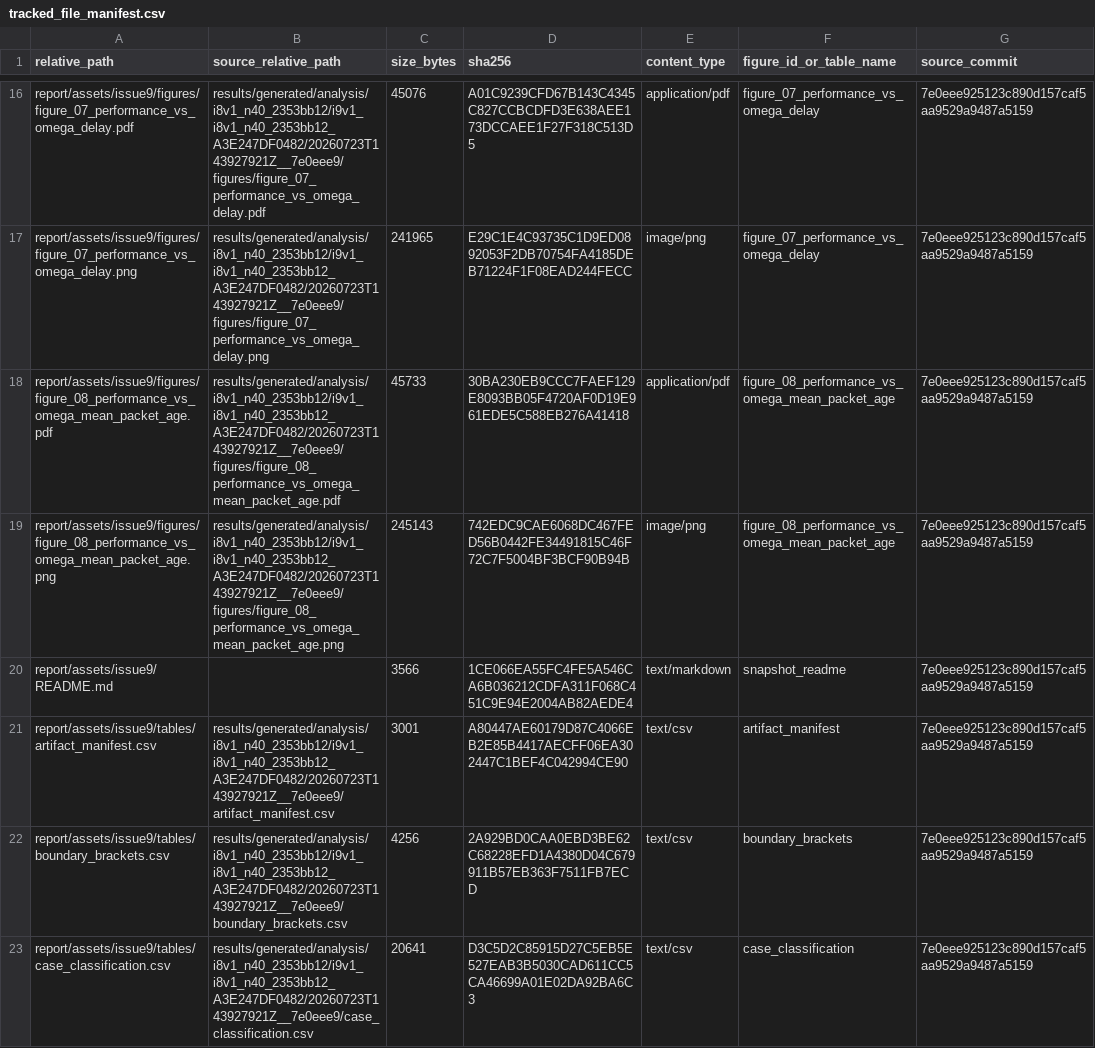
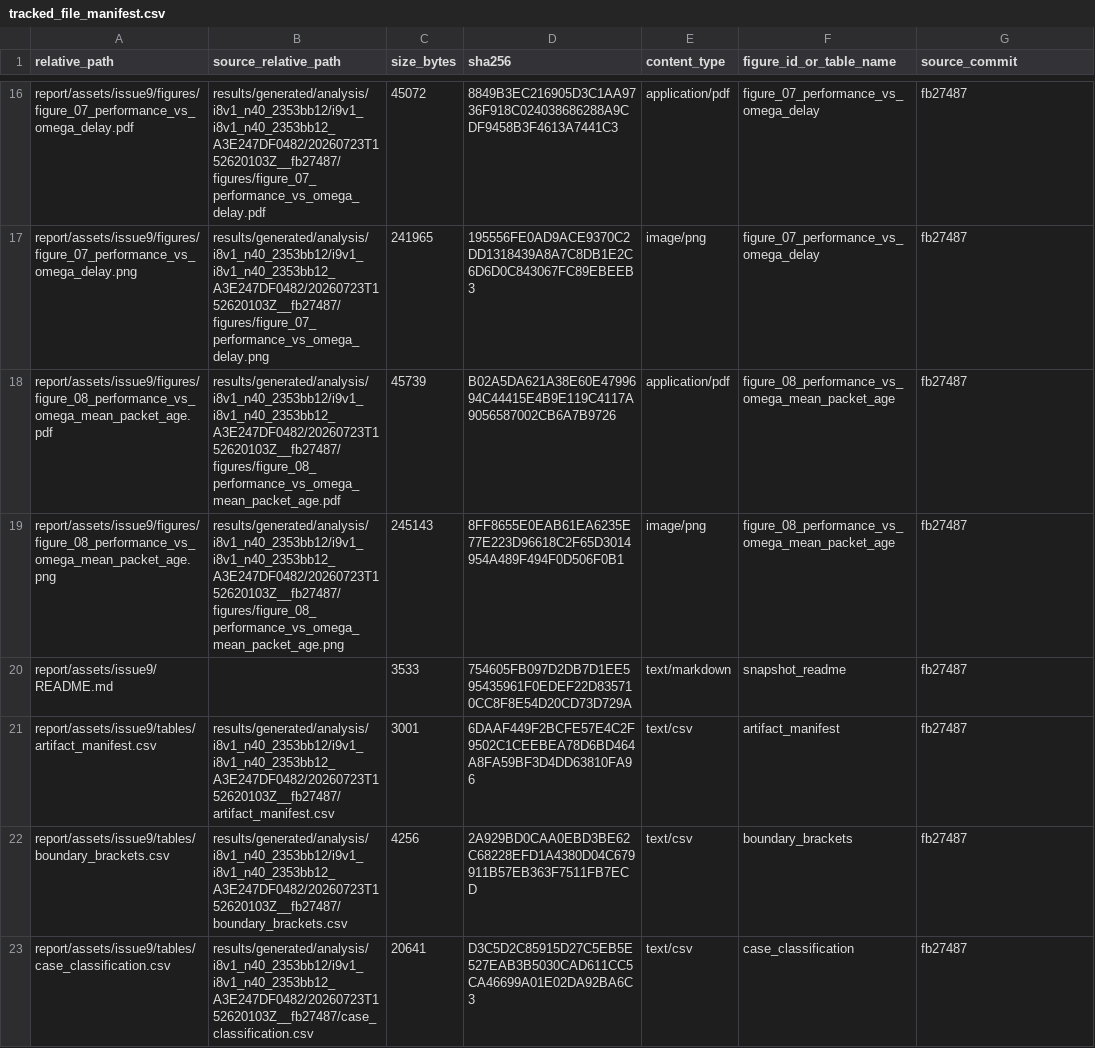
Before and after one commit to Xpotato1024/teleop-delay-study, a CSV file: report/assets/issue9/audit/tracked_file_manifest.csv, drawn as a sheet; only a part is shown, gaps mark what is left out; the diff covers the shown part only.

```diff
--- a/report/assets/issue9/audit/tracked_file_manifest.csv
+++ b/report/assets/issue9/audit/tracked_file_manifest.csv
@@ -16,8 +16,8 @@ relative_path,source_relative_path,size_bytes,sha256,content_type,figure_id_or_t
-"report/assets/issue9/figures/figure_07_performance_vs_omega_delay.pdf","results/generated/analysis/i8v1_n40_2353bb12/i9v1_i8v1_n40_2353bb12_A3E247DF0482/20260723T143927921Z__7e0eee9/figures/figure_07_performance_vs_omega_delay.pdf","45076","A01C9239CFD67B143C4345C827CCBCDFD3E638AEE173DCCAEE1F27F318C513D5","application/pdf","figure_07_performance_vs_omega_delay","7e0eee925123c890d157caf5aa9529a9487a5159"
-"report/assets/issue9/figures/figure_07_performance_vs_omega_delay.png","results/generated/analysis/i8v1_n40_2353bb12/i9v1_i8v1_n40_2353bb12_A3E247DF0482/20260723T143927921Z__7e0eee9/figures/figure_07_performance_vs_omega_delay.png","241965","E29C1E4C93735C1D9ED0892053F2DB70754FA4185DEB71224F1F08EAD244FECC","image/png","figure_07_performance_vs_omega_delay","7e0eee925123c890d157caf5aa9529a9487a5159"
-"report/assets/issue9/figures/figure_08_performance_vs_omega_mean_packet_age.pdf","results/generated/analysis/i8v1_n40_2353bb12/i9v1_i8v1_n40_2353bb12_A3E247DF0482/20260723T143927921Z__7e0eee9/figures/figure_08_performance_vs_omega_mean_packet_age.pdf","45733","30BA230EB9CCC7FAEF129E8093BB05F4720AF0D19E961EDE5C588EB276A41418","application/pdf","figure_08_performance_vs_omega_mean_packet_age","7e0eee925123c890d157caf5aa9529a9487a5159"
-"report/assets/issue9/figures/figure_08_performance_vs_omega_mean_packet_age.png","results/generated/analysis/i8v1_n40_2353bb12/i9v1_i8v1_n40_2353bb12_A3E247DF0482/20260723T143927921Z__7e0eee9/figures/figure_08_performance_vs_omega_mean_packet_age.png","245143","742EDC9CAE6068DC467FED56B0442FE34491815C46F72C7F5004BF3BCF90B94B","image/png","figure_08_performance_vs_omega_mean_packet_age","7e0eee925123c890d157caf5aa9529a9487a5159"
-"report/assets/issue9/README.md","","3566","1CE066EA55FC4FE5A546CA6B036212CDFA311F068C451C9E94E2004AB82AEDE4","text/markdown","snapshot_readme","7e0eee925123c890d157caf5aa9529a9487a5159"
-"report/assets/issue9/tables/artifact_manifest.csv","results/generated/analysis/i8v1_n40_2353bb12/i9v1_i8v1_n40_2353bb12_A3E247DF0482/20260723T143927921Z__7e0eee9/artifact_manifest.csv","3001","A80447AE60179D87C4066EB2E85B4417AECFF06EA302447C1BEF4C042994CE90","text/csv","artifact_manifest","7e0eee925123c890d157caf5aa9529a9487a5159"
-"report/assets/issue9/tables/boundary_brackets.csv","results/generated/analysis/i8v1_n40_2353bb12/i9v1_i8v1_n40_2353bb12_A3E247DF0482/20260723T143927921Z__7e0eee9/boundary_brackets.csv","4256","2A929BD0CAA0EBD3BE62C68228EFD1A4380D04C679911B57EB363F7511FB7ECD","text/csv","boundary_brackets","7e0eee925123c890d157caf5aa9529a9487a5159"
-"report/assets/issue9/tables/case_classification.csv","results/generated/analysis/i8v1_n40_2353bb12/i9v1_i8v1_n40_2353bb12_A3E247DF0482/20260723T143927921Z__7e0eee9/case_classification.csv","20641","D3C5D2C85915D27C5EB5E527EAB3B5030CAD611CC5CA46699A01E02DA92BA6C3","text/csv","case_classification","7e0eee925123c890d157caf5aa9529a9487a5159"
+"report/assets/issue9/figures/figure_07_performance_vs_omega_delay.pdf","results/generated/analysis/i8v1_n40_2353bb12/i9v1_i8v1_n40_2353bb12_A3E247DF0482/20260723T152620103Z__fb27487/figures/figure_07_performance_vs_omega_delay.pdf","45072","8849B3EC216905D3C1AA9736F918C024038686288A9CDF9458B3F4613A7441C3","application/pdf","figure_07_performance_vs_omega_delay","fb27487"
+"report/assets/issue9/figures/figure_07_performance_vs_omega_delay.png","results/generated/analysis/i8v1_n40_2353bb12/i9v1_i8v1_n40_2353bb12_A3E247DF0482/20260723T152620103Z__fb27487/figures/figure_07_performance_vs_omega_delay.png","241965","195556FE0AD9ACE9370C2DD1318439A8A7C8DB1E2C6D6D0C843067FC89EBEEB3","image/png","figure_07_performance_vs_omega_delay","fb27487"
+"report/assets/issue9/figures/figure_08_performance_vs_omega_mean_packet_age.pdf","results/generated/analysis/i8v1_n40_2353bb12/i9v1_i8v1_n40_2353bb12_A3E247DF0482/20260723T152620103Z__fb27487/figures/figure_08_performance_vs_omega_mean_packet_age.pdf","45739","B02A5DA621A38E60E4799694C44415E4B9E119C4117A9056587002CB6A7B9726","application/pdf","figure_08_performance_vs_omega_mean_packet_age","fb27487"
+"report/assets/issue9/figures/figure_08_performance_vs_omega_mean_packet_age.png","results/generated/analysis/i8v1_n40_2353bb12/i9v1_i8v1_n40_2353bb12_A3E247DF0482/20260723T152620103Z__fb27487/figures/figure_08_performance_vs_omega_mean_packet_age.png","245143","8FF8655E0EAB61EA6235E77E223D96618C2F65D3014954A489F494F0D506F0B1","image/png","figure_08_performance_vs_omega_mean_packet_age","fb27487"
+"report/assets/issue9/README.md","","3533","754605FB097D2DB7D1EE595435961F0EDEF22D835710CC8F8E54D20CD73D729A","text/markdown","snapshot_readme","fb27487"
+"report/assets/issue9/tables/artifact_manifest.csv","results/generated/analysis/i8v1_n40_2353bb12/i9v1_i8v1_n40_2353bb12_A3E247DF0482/20260723T152620103Z__fb27487/artifact_manifest.csv","3001","6DAAF449F2BCFE57E4C2F9502C1CEEBEA78D6BD464A8FA59BF3D4DD63810FA96","text/csv","artifact_manifest","fb27487"
+"report/assets/issue9/tables/boundary_brackets.csv","results/generated/analysis/i8v1_n40_2353bb12/i9v1_i8v1_n40_2353bb12_A3E247DF0482/20260723T152620103Z__fb27487/boundary_brackets.csv","4256","2A929BD0CAA0EBD3BE62C68228EFD1A4380D04C679911B57EB363F7511FB7ECD","text/csv","boundary_brackets","fb27487"
+"report/assets/issue9/tables/case_classification.csv","results/generated/analysis/i8v1_n40_2353bb12/i9v1_i8v1_n40_2353bb12_A3E247DF0482/20260723T152620103Z__fb27487/case_classification.csv","20641","D3C5D2C85915D27C5EB5E527EAB3B5030CAD611CC5CA46699A01E02DA92BA6C3","text/csv","case_classification","fb27487"
```
Also changed, not shown: 62 edited cells elsewhere in this file, report/assets/issue9/tables/artifact_manifest.csv, report/assets/issue9/tables/figure_manifest.csv, 18 other files.
